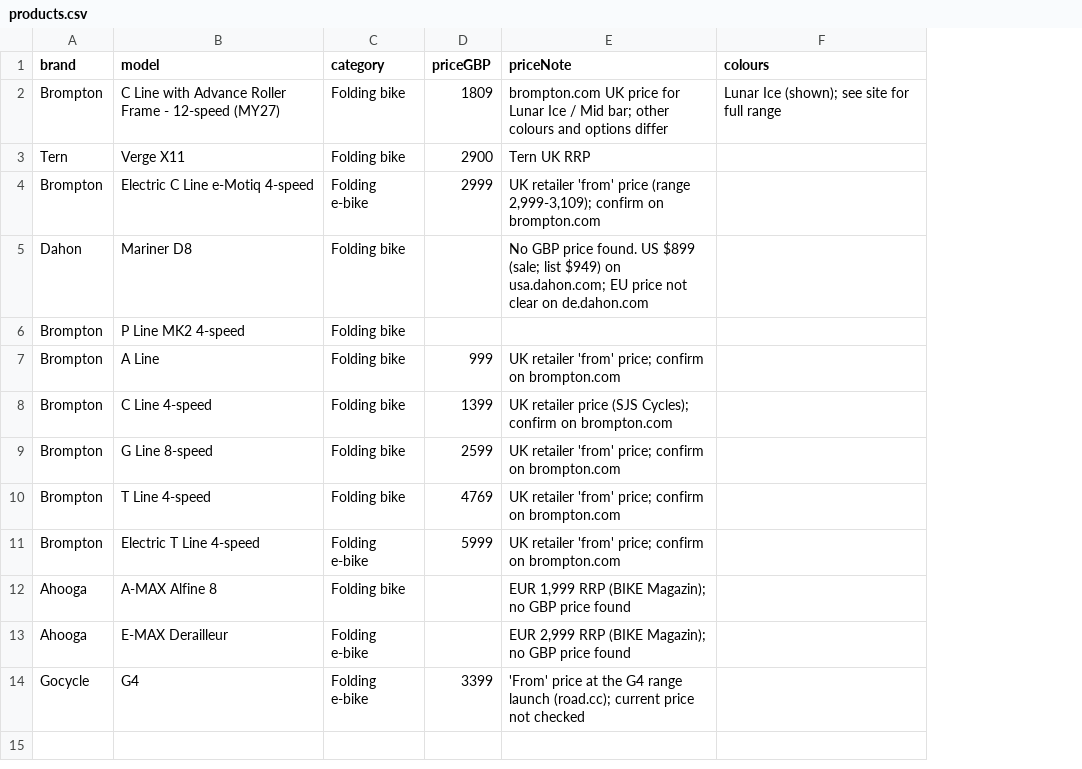
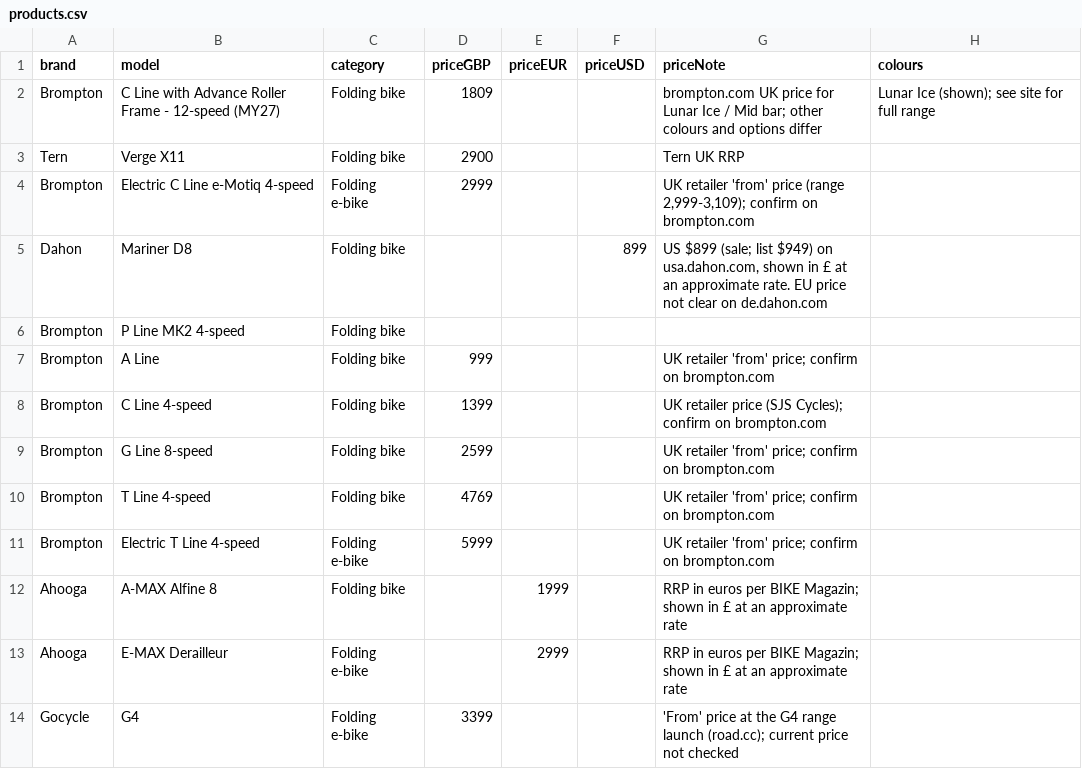
Before and after one commit to jiripacka-design/NEWS, a CSV file: starter-data/products.csv, drawn as a sheet; only a part is shown; addresses are those after the commit; the diff names each change by its address in the sheet, - before the commit and + after, or states it on an @@ line.

```diff
--- a/starter-data/products.csv
+++ b/starter-data/products.csv
+column E (priceEUR), rows 12-13: 1999 | 2999
+column F (priceUSD), row 5: 899
-G5 (priceNote): No GBP price found. US $899 (sale; list $949) on usa.dahon.com; EU price…
+G5 (priceNote): US $899 (sale; list $949) on usa.dahon.com, shown in £ at an approximate rate. EU price…
-G12 (priceNote): EUR 1,999 RRP (BIKE Magazin); no GBP price found
+G12 (priceNote): RRP in euros per BIKE Magazin; shown in £ at an approximate rate
-G13 (priceNote): EUR 2,999 RRP (BIKE Magazin); no GBP price found
+G13 (priceNote): RRP in euros per BIKE Magazin; shown in £ at an approximate rate
```
Also changed, not shown: 10 other files.
